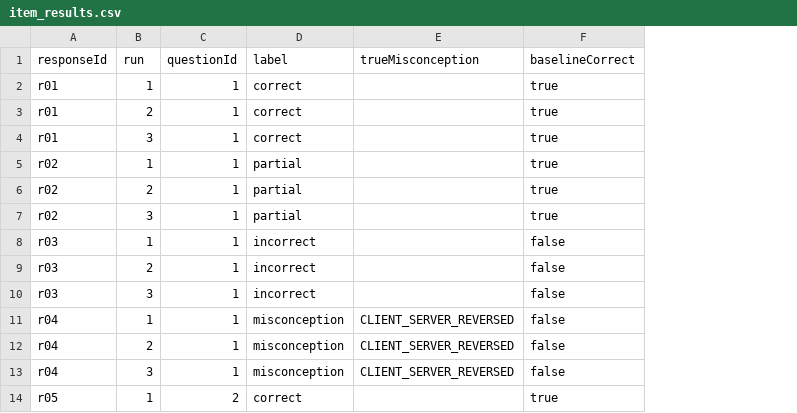
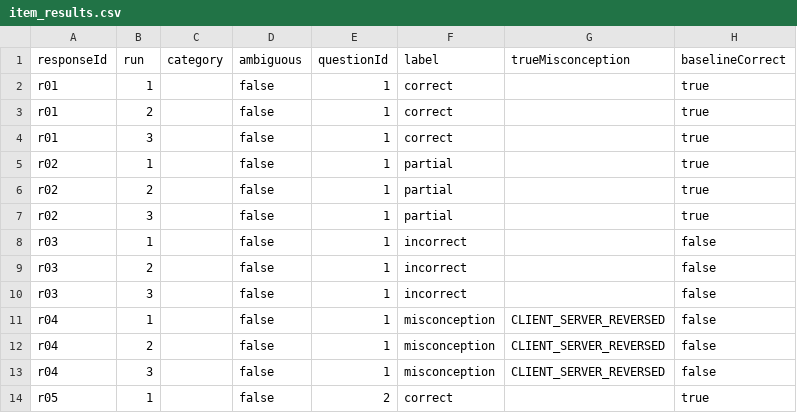
Before and after one commit to aastikab/Knowledge-debugger, a CSV file: results/item_results.csv, drawn as a sheet; only a part is shown; the diff names each change by its address in the sheet, - before the commit and + after, or states it on an @@ line.

Commit message:
Add robustness evaluation, prompt v2 comparison, and demo page
- Add a 49-response robustness set (long, mixed, hedged, out-of-catalog,
  informal, and probe answers) with 12 simulated learners; labels were
  frozen before any LLM run
- Add prompt v2 (rules for uncertainty, mixed answers, informal writing,
  and out-of-catalog misconceptions); v1 stays selectable via
  PROMPT_VERSION and each analysis records its prompt version
- Flag ambiguous labels r14 and r15 (labels unchanged); report results
  with and without them
- Add majority vote, bootstrap 95% CIs, exact McNemar test, per-category
  accuracy, out-of-catalog, forced-fit, false-misconception, and
  false-probe measures
- Add --dataset, --scenarios, and --prompt options to evaluate.js, with
  retry/backoff for 429 and 503 errors
- Add scripts/report.js (npm run report) for final tables and SVG figures
- Add results for v2 on the original set and v1/v2 on the robustness set
- Add demo page at /app, DELETE /learners/:id, and the
  add_prompt_version.sql migration
- Expand tests from 18 to 24

```diff
--- a/results/item_results.csv
+++ b/results/item_results.csv
+column C (category), empty
+column D (ambiguous), rows 2-14: all false
```
Also changed, not shown: results/failure_cases.csv, results/scenario_results.csv, 43 other files.
